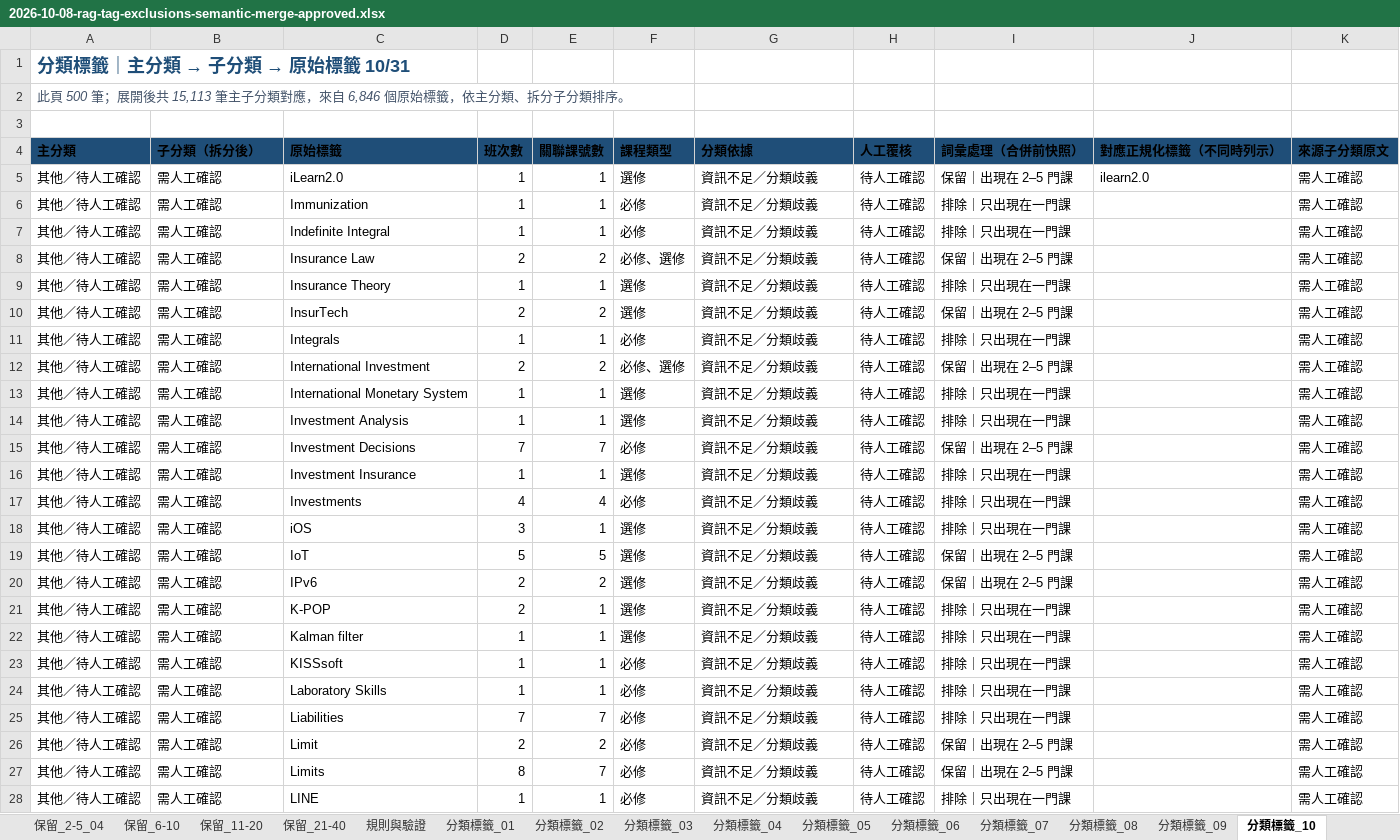
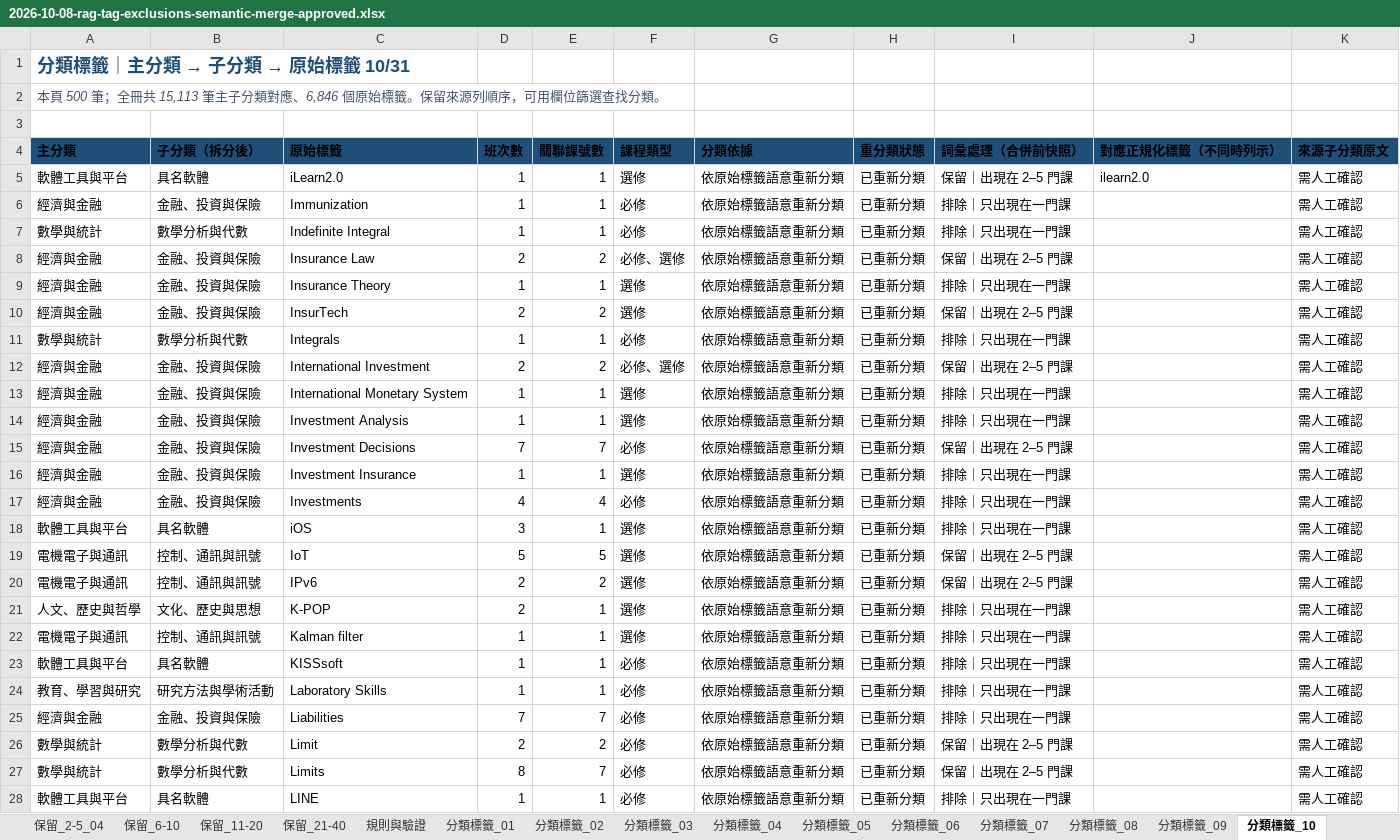
Before and after one commit to ert770/course-schedule-planner, an Excel workbook: docs/CHANGE_REPORTS/2026-10-08-rag-tag-exclusions-semantic-merge-approved.xlsx, sheet 分類標籤_10, drawn as a sheet; only a part is shown; values as stored, in another font and other column widths than the file's, no borders; table styles not drawn; the diff covers the shown part only; the diff names each change by its address in the sheet, - before the commit and + after, or states it on an @@ line.

Commit message:
feat: 重新分類待確認的 rag_tag 標籤
- 將 1,473 個原始標籤重新歸入明確的主分類與子分類。
- 保留 6,769 個 canonical ID 與既有標籤資格快照。
- 更新核准活頁簿、匯入工具、目錄測試與變更報告。
- 完成 1,454 項測試、lint、build 與探索頁瀏覽器驗收。

```diff
--- a/docs/CHANGE_REPORTS/2026-10-08-rag-tag-exclusions-semantic-merge-approved.xlsx (sheet 分類標籤_10)
+++ b/docs/CHANGE_REPORTS/2026-10-08-rag-tag-exclusions-semantic-merge-approved.xlsx (sheet 分類標籤_10)
-A2 (主分類): 此頁 500 筆；展開後共 15,113 筆主子分類對應，來自 6,846 個原始標籤，依主分類、拆分子分類排序。
+A2 (主分類): 本頁 500 筆；全冊共 15,113 筆主子分類對應、6,846 個原始標籤。保留來源列順序，可用欄位篩選查找分類。
-H4: 人工覆核
+H4: 重分類狀態
-A5 (主分類): 其他／待人工確認
+A5 (主分類): 軟體工具與平台
-B5 (子分類（拆分後）): 需人工確認
+B5 (子分類（拆分後）): 具名軟體
-G5:G28 (分類依據): 資訊不足／分類歧義
+G5:G28 (分類依據): 依原始標籤語意重新分類
-H5:H28 (重分類狀態): 待人工確認
+H5:H28 (重分類狀態): 已重新分類
-A6 (主分類): 其他／待人工確認
+A6 (主分類): 經濟與金融
-B6 (子分類（拆分後）): 需人工確認
+B6 (子分類（拆分後）): 金融、投資與保險
-A7 (主分類): 其他／待人工確認
+A7 (主分類): 數學與統計
-B7 (子分類（拆分後）): 需人工確認
+B7 (子分類（拆分後）): 數學分析與代數
-A8:A10 (主分類): 其他／待人工確認
+A8:A10 (主分類): 經濟與金融
-B8:B10 (子分類（拆分後）): 需人工確認
+B8:B10 (子分類（拆分後）): 金融、投資與保險
-A11 (主分類): 其他／待人工確認
+A11 (主分類): 數學與統計
-B11 (子分類（拆分後）): 需人工確認
+B11 (子分類（拆分後）): 數學分析與代數
-A12:A17 (主分類): 其他／待人工確認
+A12:A17 (主分類): 經濟與金融
-B12:B17 (子分類（拆分後）): 需人工確認
+B12:B17 (子分類（拆分後）): 金融、投資與保險
-A18 (主分類): 其他／待人工確認
+A18 (主分類): 軟體工具與平台
-B18 (子分類（拆分後）): 需人工確認
+B18 (子分類（拆分後）): 具名軟體
-A19:A20 (主分類): 其他／待人工確認
+A19:A20 (主分類): 電機電子與通訊
-B19:B20 (子分類（拆分後）): 需人工確認
+B19:B20 (子分類（拆分後）): 控制、通訊與訊號
-A21 (主分類): 其他／待人工確認
+A21 (主分類): 人文、歷史與哲學
-B21 (子分類（拆分後）): 需人工確認
+B21 (子分類（拆分後）): 文化、歷史與思想
-A22 (主分類): 其他／待人工確認
+A22 (主分類): 電機電子與通訊
-B22 (子分類（拆分後）): 需人工確認
+B22 (子分類（拆分後）): 控制、通訊與訊號
-A23 (主分類): 其他／待人工確認
+A23 (主分類): 軟體工具與平台
-B23 (子分類（拆分後）): 需人工確認
+B23 (子分類（拆分後）): 具名軟體
-A24 (主分類): 其他／待人工確認
+A24 (主分類): 教育、學習與研究
-B24 (子分類（拆分後）): 需人工確認
+B24 (子分類（拆分後）): 研究方法與學術活動
-A25 (主分類): 其他／待人工確認
+A25 (主分類): 經濟與金融
-B25 (子分類（拆分後）): 需人工確認
+B25 (子分類（拆分後）): 金融、投資與保險
-A26:A27 (主分類): 其他／待人工確認
+A26:A27 (主分類): 數學與統計
-B26:B27 (子分類（拆分後）): 需人工確認
+B26:B27 (子分類（拆分後）): 數學分析與代數
-A28 (主分類): 其他／待人工確認
+A28 (主分類): 軟體工具與平台
-B28 (子分類（拆分後）): 需人工確認
+B28 (子分類（拆分後）): 具名軟體
```
Also changed, not shown: 576 edited cells elsewhere in this sheet, sheet 分類標籤_09, sheet 分類標籤_08, sheet 分類標籤_07, sheet 子分類索引, sheet 分類摘要, sheet 總覽, 28 more sheets, 5 other files.
